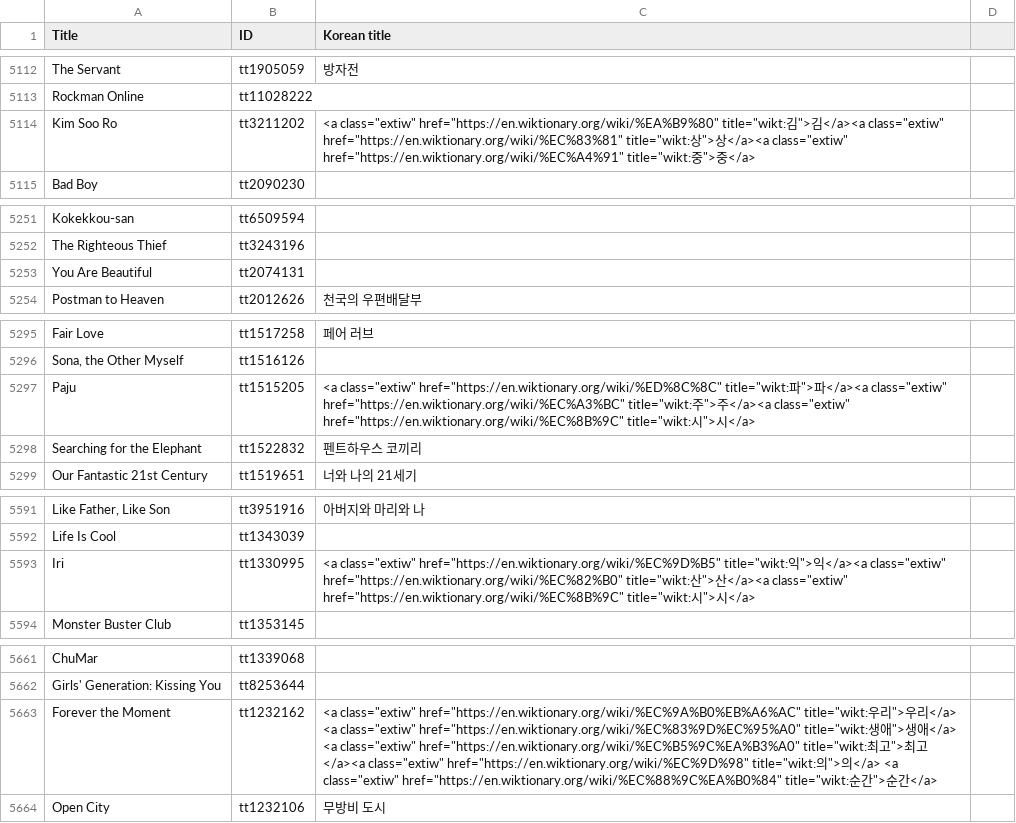
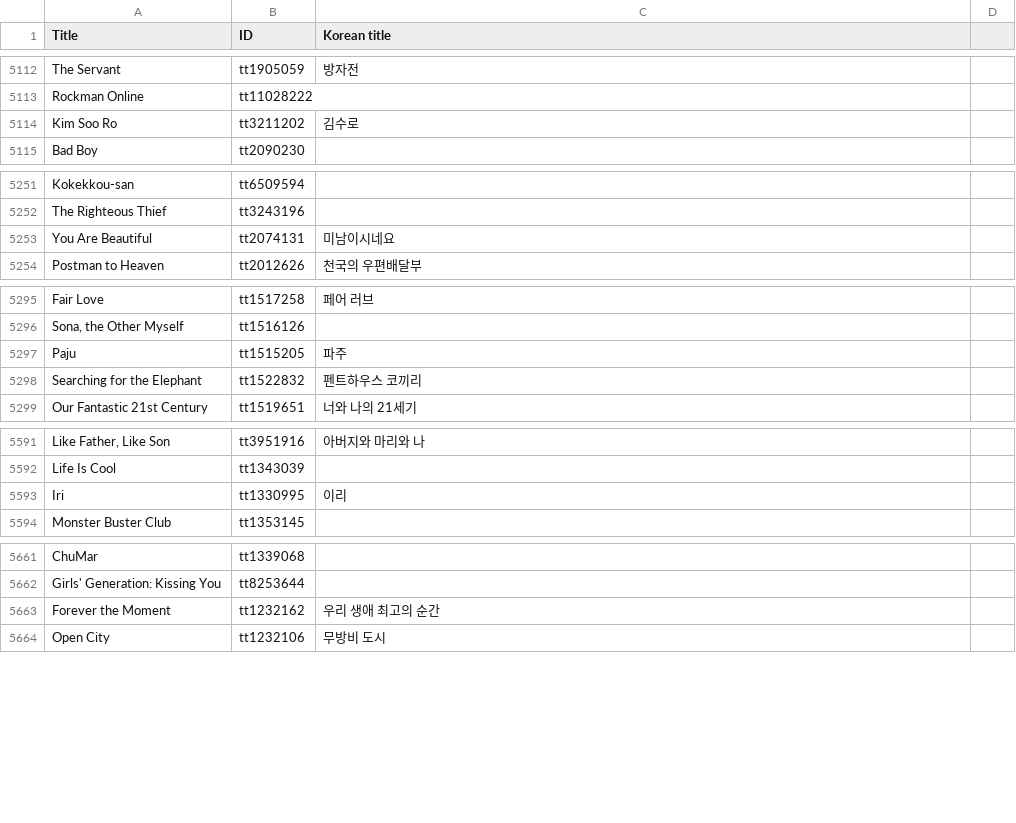
Before and after one commit to alan7s/koreanIMDb, a CSV file: koreanTitles.csv, drawn as a sheet; only a part is shown, gaps mark what is left out; the diff covers the shown part only; the diff names each change by its address in the sheet, - before the commit and + after, or states it on an @@ line.

Commit message:
Update koreanTitles.csv

```diff
--- a/koreanTitles.csv
+++ b/koreanTitles.csv
-C5114 (Korean title): <a class="extiw" href="https://en.wiktionary.org/wiki/%EA%B9%80" title="wikt:김">김</a><a class="extiw" href="https://en.wiktionary.org/wiki/%EC%83%81" title="wikt:상">상</a><a class="extiw" href="https://en.wiktionary.org/wiki/%EC%A4%91" title="wikt:중">중</a>
+C5114 (Korean title): 김수로
-C5253 (Korean title): (empty)
+C5253 (Korean title): 미남이시네요
-C5297 (Korean title): <a class="extiw" href="https://en.wiktionary.org/wiki/%ED%8C%8C" title="wikt:파">파</a><a class="extiw" href="https://en.wiktionary.org/wiki/%EC%A3%BC" title="wikt:주">주</a><a class="extiw" href="https://en.wiktionary.org/wiki/%EC%8B%9C" title="wikt:시">시</a>
+C5297 (Korean title): 파주
-C5593 (Korean title): <a class="extiw" href="https://en.wiktionary.org/wiki/%EC%9D%B5" title="wikt:익">익</a><a class="extiw" href="https://en.wiktionary.org/wiki/%EC%82%B0" title="wikt:산">산</a><a class="extiw" href="https://en.wiktionary.org/wiki/%EC%8B%9C" title="wikt:시">시</a>
+C5593 (Korean title): 이리
-C5663 (Korean title): <a class="extiw" href="https://en.wiktionary.org/wiki/%EC%9A%B0%EB%A6%AC" title="wikt:우리">우리</a> <a class="extiw" href="https://en.wiktionary.org/wiki/%EC%83%9D%EC%95%A0" title="wikt:생애">생애</a> <a class="extiw" href="https://en.wiktionary.org/wiki/%EC%B5%9C%EA%B3%A0" title="wikt:최고">최고</a><a class="extiw" href="https://en.wiktionary.org/wiki/%EC%9D%98" title="wikt:의">의</a> <a class="extiw" href="https://en.wiktionary.org/wiki/%EC%88%9C%EA%B0%84" title="wikt:순간">순간</a>
+C5663 (Korean title): 우리 생애 최고의 순간
```
Also changed, not shown: 6 added rows, 17 removed rows and 10 edited cells elsewhere in this file.
